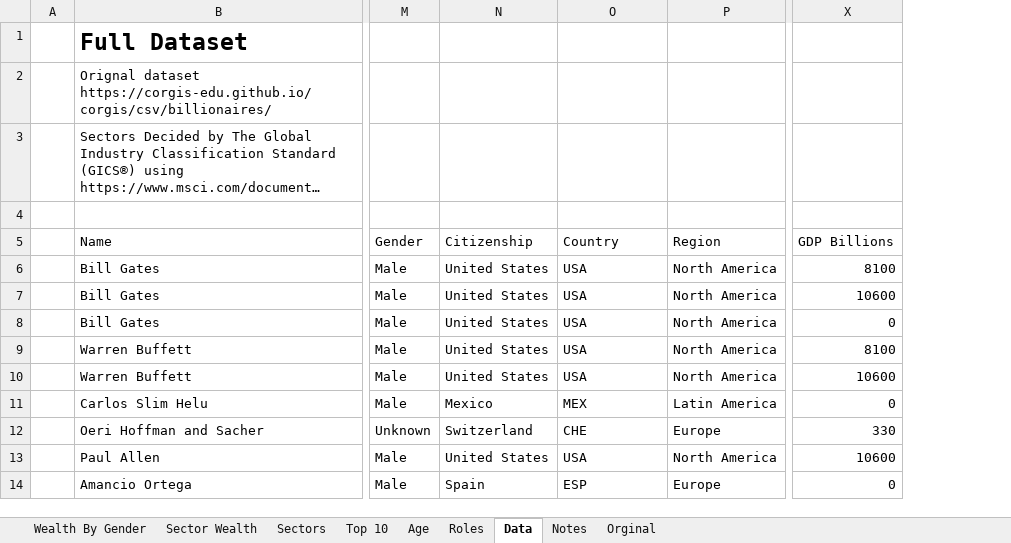
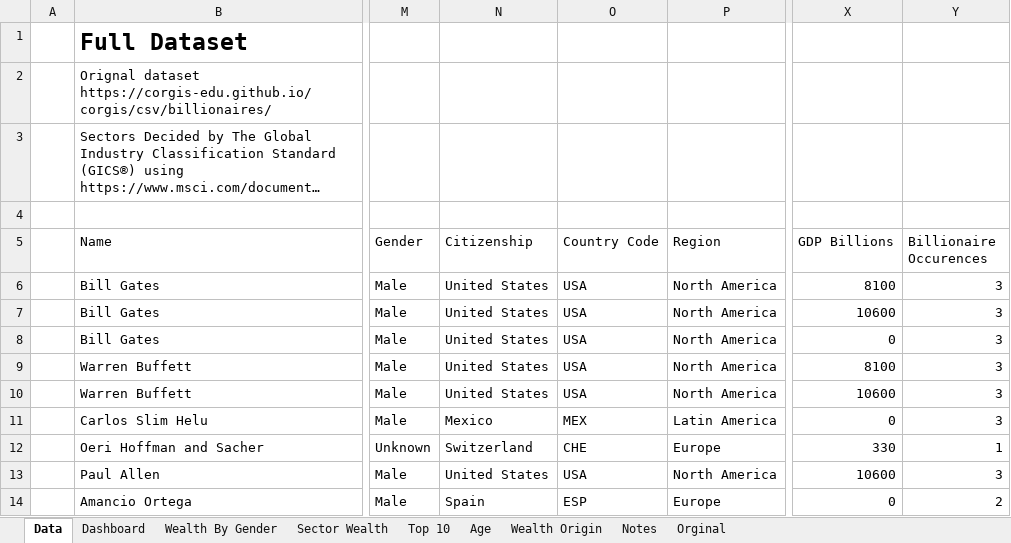
Before and after one commit to yuehangit/BillionairesAnalysis, an Excel workbook: billionaires.xlsx, sheet Data, drawn as a sheet; only a part is shown, gaps mark what is left out; long unchanged cells end in …; values as stored, in another font and other column widths than the file's, no borders; table styles not drawn; the diff names each change by its address in the sheet, - before the commit and + after, or states it on an @@ line.

```diff
--- a/billionaires.xlsx (sheet Data)
+++ b/billionaires.xlsx (sheet Data)
-sheet tab: Roles
+sheet tab: Wealth Origin
-sheet tab: Sectors
+sheet tab: Dashboard
@@ sheet tab order changed: Data | Dashboard | Wealth By Gender | Sector Wealth | Top 10 | Age | Wealth Origin | Notes | Orginal @@
+column Y (Billionaire Occurences), rows 6-14: 3 | 3 | 3 | 3 | 3 | 3 | 1 | 3 | 2
-O5: Country
+O5: Country Code
```
Also changed, not shown: sheet Top 10, sheet Sector Wealth, sheet Age, sheet Wealth By Gender, charts or pictures.
